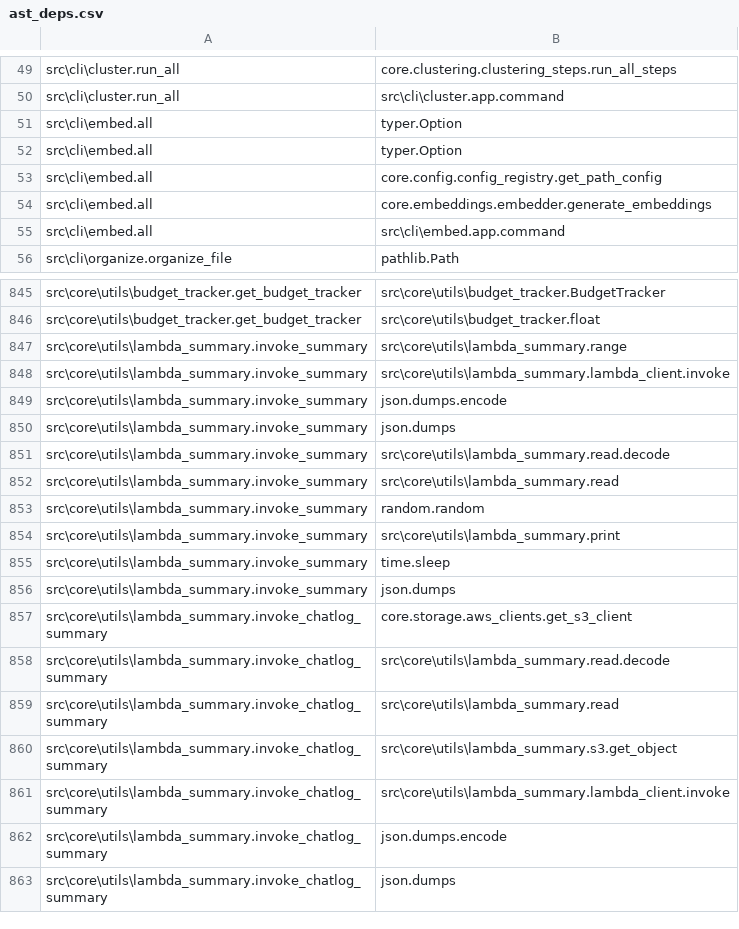
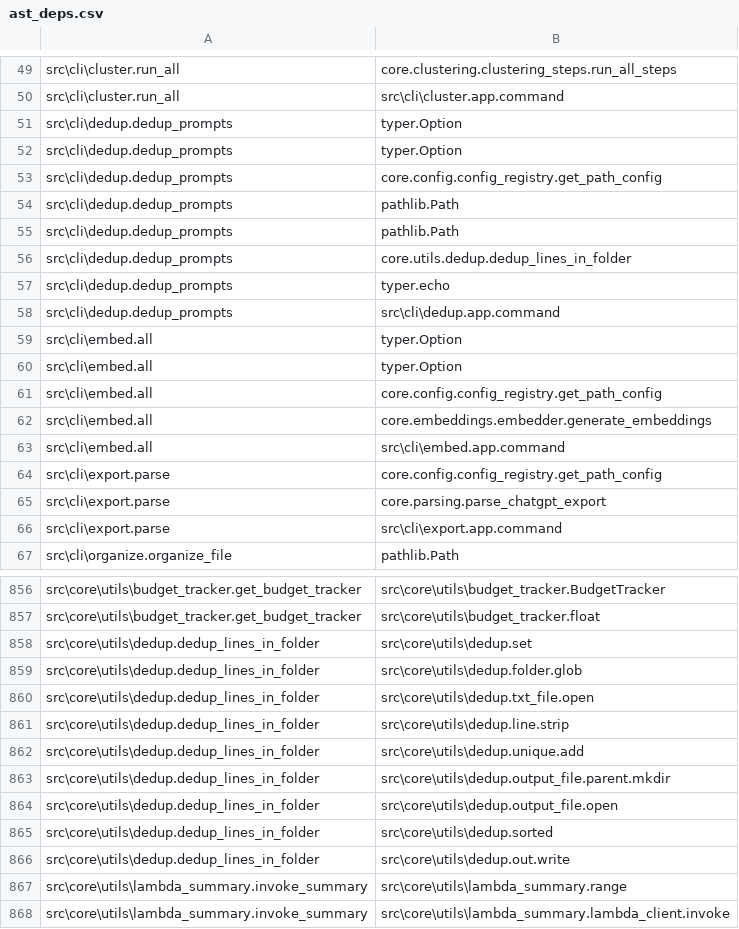
Before and after one commit to eraevous/Cognitive-Scaffolding, a CSV file: ast_deps.csv, drawn as a sheet; only a part is shown, gaps mark what is left out; the shorter side is filled out with more unchanged rows; the diff names each change by its address in the sheet, - before the commit and + after, or states it on an @@ line.

Commit message:
Updates to Combined_Scripts/src.cli.combined.py and Combined_Scripts/src.core.utils.combined.py These updates support AI-assisted code generation and debugging by supporting architecture-specific code generation and debugging.

```diff
--- a/ast_deps.csv
+++ b/ast_deps.csv
+row 51: src\cli\dedup.dedup_prompts | typer.Option
+row 52: src\cli\dedup.dedup_prompts | typer.Option
+row 53: src\cli\dedup.dedup_prompts | core.config.config_registry.get_path_config
+row 54: src\cli\dedup.dedup_prompts | pathlib.Path
+row 55: src\cli\dedup.dedup_prompts | pathlib.Path
+row 56: src\cli\dedup.dedup_prompts | core.utils.dedup.dedup_lines_in_folder
+row 57: src\cli\dedup.dedup_prompts | typer.echo
+row 58: src\cli\dedup.dedup_prompts | src\cli\dedup.app.command
+row 64: src\cli\export.parse | core.config.config_registry.get_path_config
+row 65: src\cli\export.parse | core.parsing.parse_chatgpt_export
+row 66: src\cli\export.parse | src\cli\export.app.command
+row 858: src\core\utils\dedup.dedup_lines_in_folder | src\core\utils\dedup.set
+row 859: src\core\utils\dedup.dedup_lines_in_folder | src\core\utils\dedup.folder.glob
+row 860: src\core\utils\dedup.dedup_lines_in_folder | src\core\utils\dedup.txt_file.open
+row 861: src\core\utils\dedup.dedup_lines_in_folder | src\core\utils\dedup.line.strip
+row 862: src\core\utils\dedup.dedup_lines_in_folder | src\core\utils\dedup.unique.add
+row 863: src\core\utils\dedup.dedup_lines_in_folder | src\core\utils\dedup.output_file.parent.mkdir
+row 864: src\core\utils\dedup.dedup_lines_in_folder | src\core\utils\dedup.output_file.open
+row 865: src\core\utils\dedup.dedup_lines_in_folder | src\core\utils\dedup.sorted
+row 866: src\core\utils\dedup.dedup_lines_in_folder | src\core\utils\dedup.out.write
```
Also changed, not shown: 2 other files.
